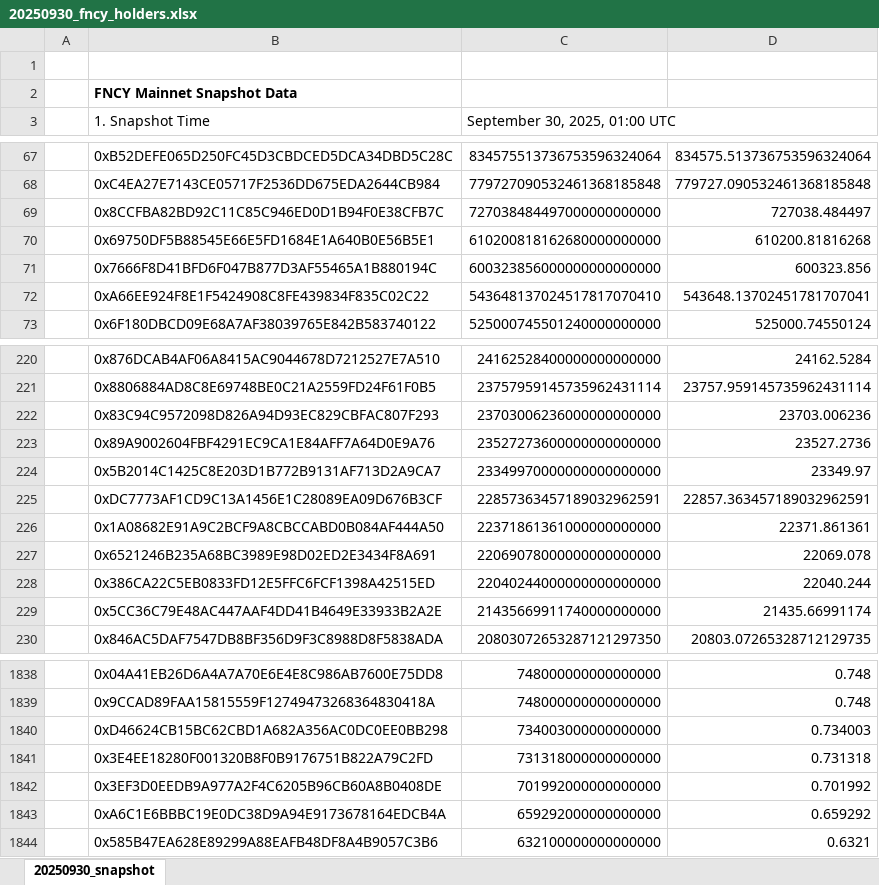
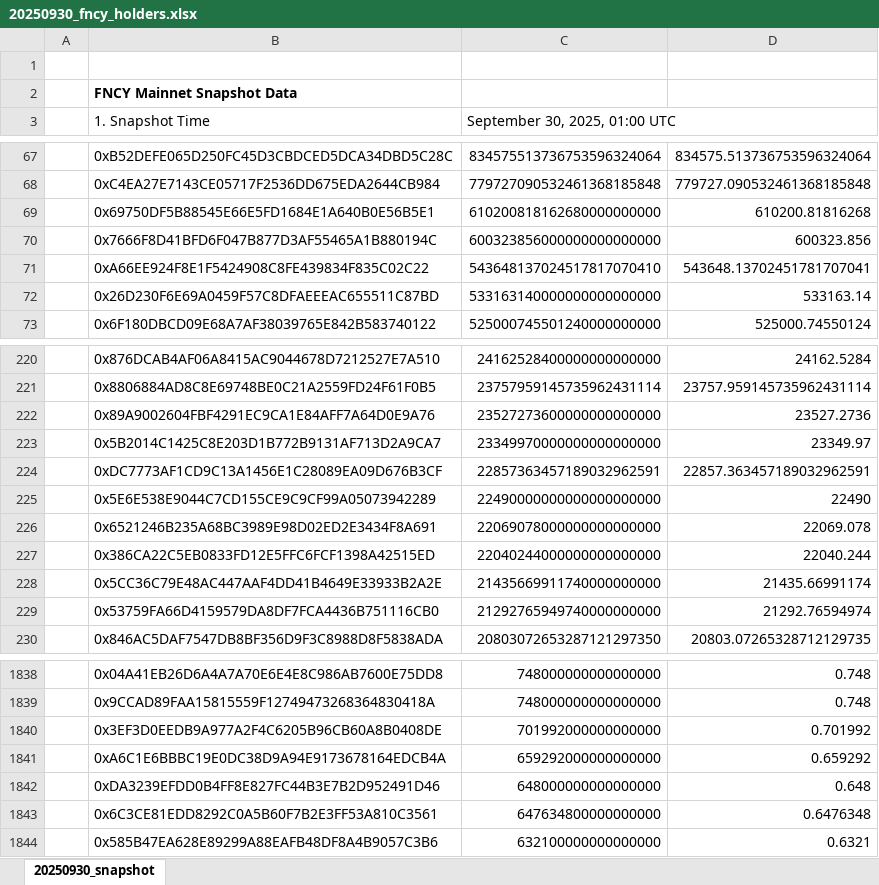
Before and after one commit to FNCYchain/FNCY-BEP20, an Excel workbook: 20250930_fncy_holders.xlsx, sheet 20250930_snapshot, drawn as a sheet; only a part is shown, gaps mark what is left out; values as stored, in another font and other column widths than the file's, no borders; charts and pictures not drawn; removed rows and columns are numbered as before the commit, all else as after; the diff covers the shown part only; the diff names each change by its address in the sheet, - before the commit and + after, or states it on an @@ line.

```diff
--- a/20250930_fncy_holders.xlsx (sheet 20250930_snapshot)
+++ b/20250930_fncy_holders.xlsx (sheet 20250930_snapshot)
-row 69:  | 0x8CCFBA82BD92C11C85C946ED0D1B94F0E38CFB7C | 727038484497000000000000 | 727038.484497
+row 72:  | 0x26D230F6E69A0459F57C8DFAEEEAC655511C87BD | 533163140000000000000000 | 533163.14
-row 222:  | 0x83C94C9572098D826A94D93EC829CBFAC807F293 | 23703006236000000000000 | 23703.006236
-row 226:  | 0x1A08682E91A9C2BCF9A8CBCCABD0B084AF444A50 | 22371861361000000000000 | 22371.861361
+row 225:  | 0x5E6E538E9044C7CD155CE9C9CF99A05073942289 | 22490000000000000000000 | 22490
+row 229:  | 0x53759FA66D4159579DA8DF7FCA4436B751116CB0 | 21292765949740000000000 | 21292.76594974
-row 1840:  | 0xD46624CB15BC62CBD1A682A356AC0DC0EE0BB298 | 734003000000000000 | 0.734003
-row 1841:  | 0x3E4EE18280F001320B8F0B9176751B822A79C2FD | 731318000000000000 | 0.731318
+row 1842:  | 0xDA3239EFDD0B4FF8E827FC44B3E7B2D952491D46 | 648000000000000000 | 0.648
+row 1843:  | 0x6C3CE81EDD8292C0A5B60F7B2E3FF53A810C3561 | 647634800000000000 | 0.6476348
```
Also changed, not shown: 9 added rows and 9 removed rows elsewhere in this sheet, 1 other file.
